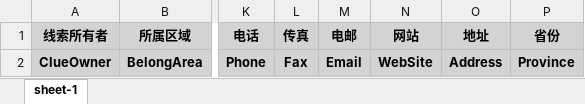
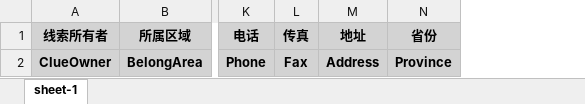
Before and after one commit to shar123456/vue3-ts-20221203, an Excel workbook: public/线索导入模板.xlsx, sheet sheet-1, drawn as a sheet; only a part is shown, gaps mark what is left out; values as stored, in another font and other column widths than the file's, no borders; the diff names each change by its address in the sheet, - before the commit and + after, or states it on an @@ line.

```diff
--- a/public/线索导入模板.xlsx (sheet sheet-1)
+++ b/public/线索导入模板.xlsx (sheet sheet-1)
-column M (电邮), row 2: Email
-column N (网站), row 2: WebSite
```
Also changed, not shown: 2 other files.
